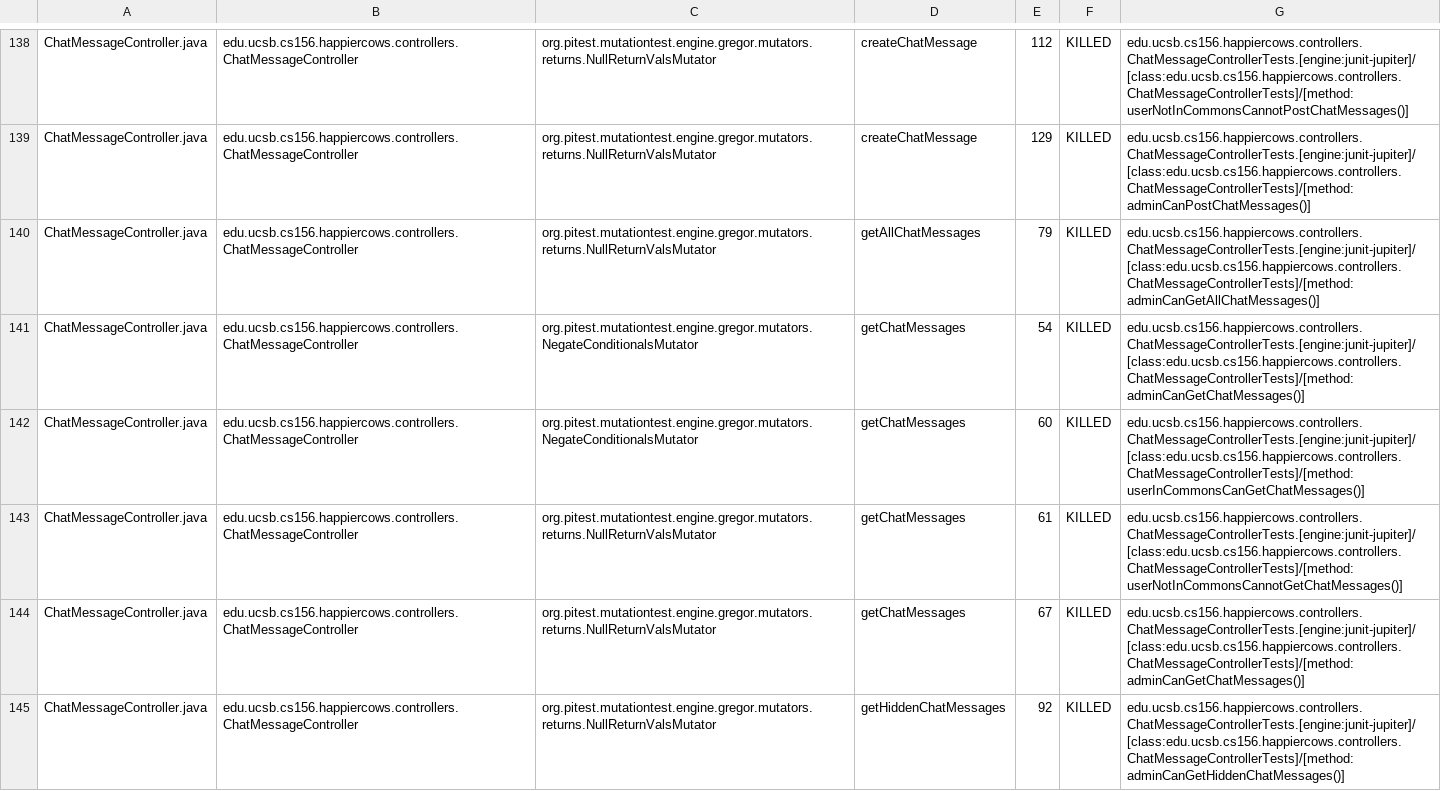
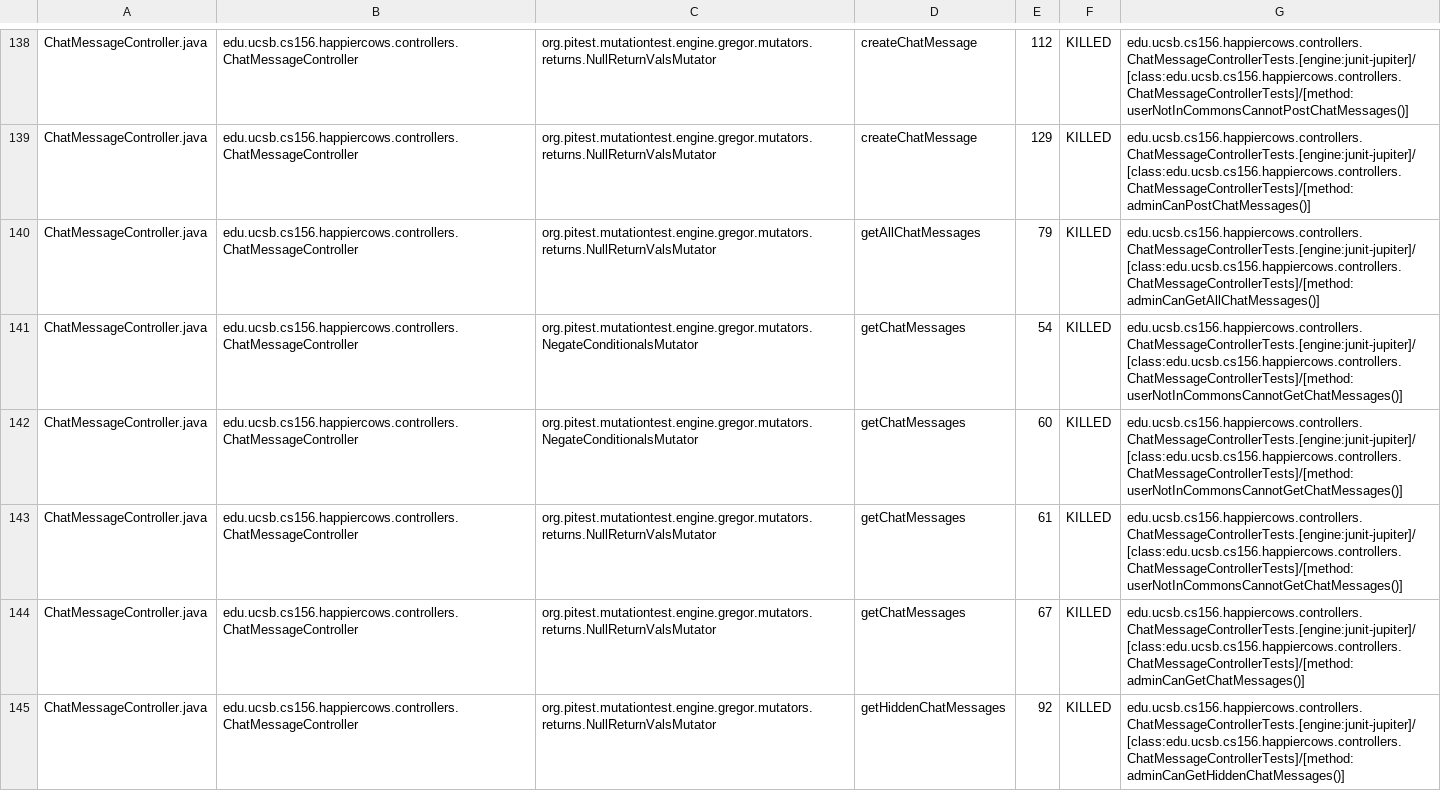
Before and after one commit to ucsb-cs156-w24/proj-happycows-w24-4pm-2, a CSV file: prs/28/pitest/mutations.csv, drawn as a sheet; only a part is shown, gaps mark what is left out; the diff covers the shown part only.

Commit message:
Deploying to gh-pages from @ ucsb-cs156-w24/proj-happy-cows-w24-4pm-2@fc3c67f5e94ff9c519ab8082b7073a3691ab2cdc 🚀

```diff
--- a/prs/28/pitest/mutations.csv
+++ b/prs/28/pitest/mutations.csv
@@ -140,4 +140,4 @@ ChatMessageController.java,edu.ucsb.cs156.happiercows.controllers.ChatMessageCon
 ChatMessageController.java,edu.ucsb.cs156.happiercows.controllers.ChatMessageController,org.pitest.mutationtest.engine.gregor.mutators.returns.NullReturnValsMutator,getAllChatMessages,79,KILLED,edu.ucsb.cs156.happiercows.controllers.ChatMessageControllerTests.[engine:junit-jupiter]/[class:edu.ucsb.cs156.happiercows.controllers.ChatMessageControllerTests]/[method:adminCanGetAllChatMessages()]
-ChatMessageController.java,edu.ucsb.cs156.happiercows.controllers.ChatMessageController,org.pitest.mutationtest.engine.gregor.mutators.NegateConditionalsMutator,getChatMessages,54,KILLED,edu.ucsb.cs156.happiercows.controllers.ChatMessageControllerTests.[engine:junit-jupiter]/[class:edu.ucsb.cs156.happiercows.controllers.ChatMessageControllerTests]/[method:adminCanGetChatMessages()]
-ChatMessageController.java,edu.ucsb.cs156.happiercows.controllers.ChatMessageController,org.pitest.mutationtest.engine.gregor.mutators.NegateConditionalsMutator,getChatMessages,60,KILLED,edu.ucsb.cs156.happiercows.controllers.ChatMessageControllerTests.[engine:junit-jupiter]/[class:edu.ucsb.cs156.happiercows.controllers.ChatMessageControllerTests]/[method:userInCommonsCanGetChatMessages()]
+ChatMessageController.java,edu.ucsb.cs156.happiercows.controllers.ChatMessageController,org.pitest.mutationtest.engine.gregor.mutators.NegateConditionalsMutator,getChatMessages,54,KILLED,edu.ucsb.cs156.happiercows.controllers.ChatMessageControllerTests.[engine:junit-jupiter]/[class:edu.ucsb.cs156.happiercows.controllers.ChatMessageControllerTests]/[method:userNotInCommonsCannotGetChatMessages()]
+ChatMessageController.java,edu.ucsb.cs156.happiercows.controllers.ChatMessageController,org.pitest.mutationtest.engine.gregor.mutators.NegateConditionalsMutator,getChatMessages,60,KILLED,edu.ucsb.cs156.happiercows.controllers.ChatMessageControllerTests.[engine:junit-jupiter]/[class:edu.ucsb.cs156.happiercows.controllers.ChatMessageControllerTests]/[method:userNotInCommonsCannotGetChatMessages()]
 ChatMessageController.java,edu.ucsb.cs156.happiercows.controllers.ChatMessageController,org.pitest.mutationtest.engine.gregor.mutators.returns.NullReturnValsMutator,getChatMessages,61,KILLED,edu.ucsb.cs156.happiercows.controllers.ChatMessageControllerTests.[engine:junit-jupiter]/[class:edu.ucsb.cs156.happiercows.controllers.ChatMessageControllerTests]/[method:userNotInCommonsCannotGetChatMessages()]
```
Also changed, not shown: 90 edited cells elsewhere in this file, 48 other files.
